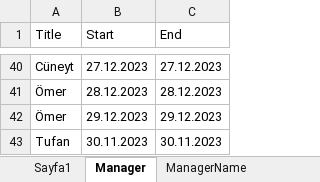
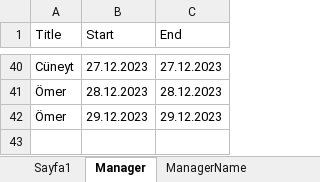
Before and after one commit to SadkDemr/Calendar1, an Excel workbook: Calendar1/calendar.xlsx, sheet Manager, drawn as a sheet; only a part is shown, gaps mark what is left out; values as stored, in another font and other column widths than the file's, no borders; the diff names each change by its address in the sheet, - before the commit and + after, or states it on an @@ line.

```diff
--- a/Calendar1/calendar.xlsx (sheet Manager)
+++ b/Calendar1/calendar.xlsx (sheet Manager)
-row 43: Tufan | 30.11.2023 | 30.11.2023
```
Also changed, not shown: 2 other files.
